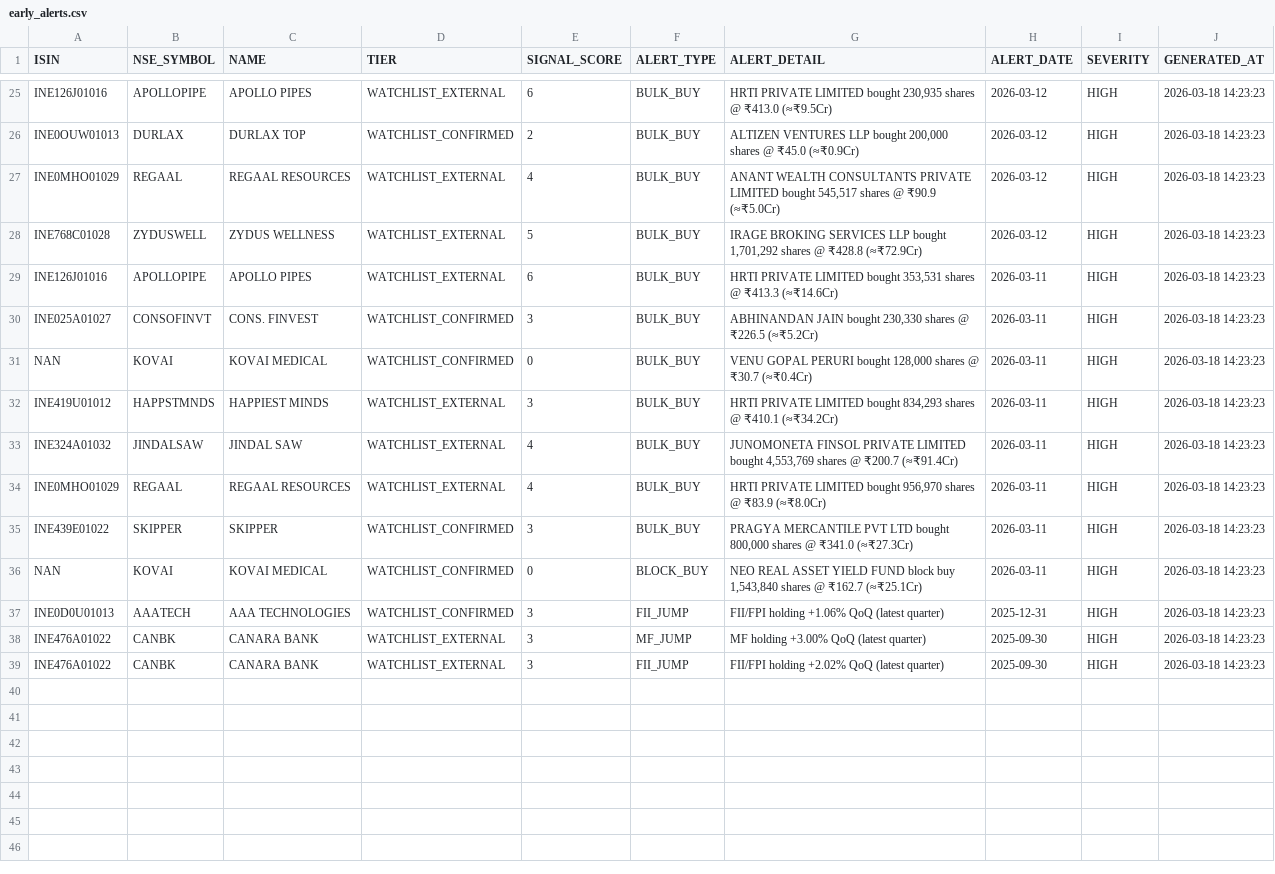
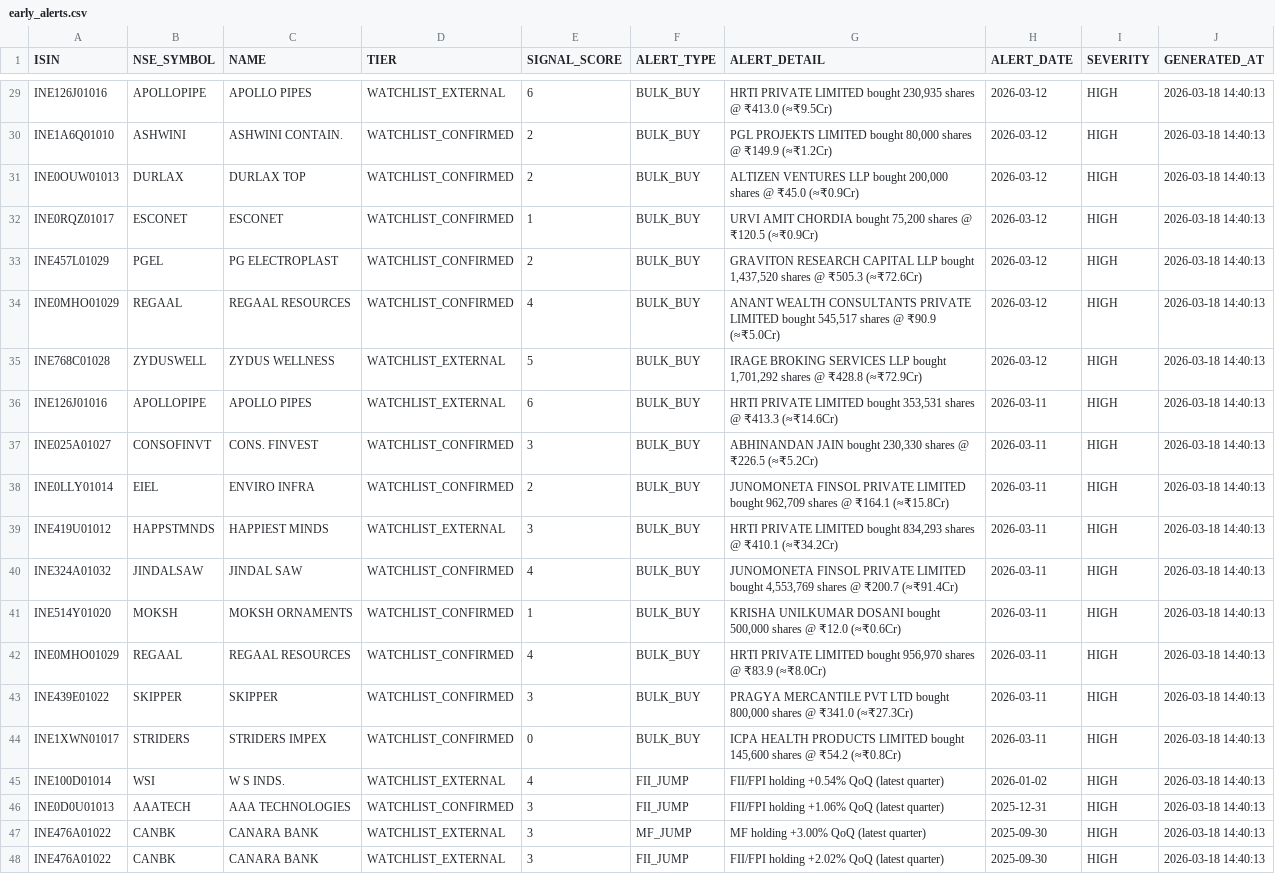
Before and after one commit to rajkshroff/multibagger-alerts, a CSV file: early_alerts.csv, drawn as a sheet; only a part is shown, gaps mark what is left out; addresses are those after the commit; the diff covers the shown part only; the diff names each change by its address in the sheet, - before the commit and + after, or states it on an @@ line.

```diff
--- a/early_alerts.csv
+++ b/early_alerts.csv
-J29 (GENERATED_AT): 2026-03-18 14:23:23
+J29 (GENERATED_AT): 2026-03-18 14:40:13
+row 30: INE1A6Q01010 | ASHWINI | ASHWINI CONTAIN. | WATCHLIST_CONFIRMED | 2 | BULK_BUY | PGL PROJEKTS LIMITED bought 80,000 shares @ ₹149.9 (≈₹1.2Cr) | 2026-03-12 | HIGH | 2026-03-18 14:40:13
-J31 (GENERATED_AT): 2026-03-18 14:23:23
+J31 (GENERATED_AT): 2026-03-18 14:40:13
+row 32: INE0RQZ01017 | ESCONET | ESCONET | WATCHLIST_CONFIRMED | 1 | BULK_BUY | URVI AMIT CHORDIA bought 75,200 shares @ ₹120.5 (≈₹0.9Cr) | 2026-03-12 | HIGH | 2026-03-18 14:40:13
+row 33: INE457L01029 | PGEL | PG ELECTROPLAST | WATCHLIST_CONFIRMED | 2 | BULK_BUY | GRAVITON RESEARCH CAPITAL LLP bought 1,437,520 shares @ ₹505.3 (≈₹72.6Cr) | 2026-03-12 | HIGH | 2026-03-18 14:40:13
-D34 (TIER): WATCHLIST_EXTERNAL
+D34 (TIER): WATCHLIST_CONFIRMED
-J34:J40 (GENERATED_AT): 2026-03-18 14:23:23
+J34:J40 (GENERATED_AT): 2026-03-18 14:40:13
-A38 (ISIN): NAN
+A38 (ISIN): INE0LLY01014
-B38 (NSE_SYMBOL): KOVAI
+B38 (NSE_SYMBOL): EIEL
-C38 (NAME): KOVAI MEDICAL
+C38 (NAME): ENVIRO INFRA
-E38 (SIGNAL_SCORE): 0
+E38 (SIGNAL_SCORE): 2
-G38 (ALERT_DETAIL): VENU GOPAL PERURI bought 128,000 shares @ ₹30.7 (≈₹0.4Cr)
+G38 (ALERT_DETAIL): JUNOMONETA FINSOL PRIVATE LIMITED bought 962,709 shares @ ₹164.1 (≈₹15.8Cr)
-D40 (TIER): WATCHLIST_EXTERNAL
+D40 (TIER): WATCHLIST_CONFIRMED
+row 41: INE514Y01020 | MOKSH | MOKSH ORNAMENTS | WATCHLIST_CONFIRMED | 1 | BULK_BUY | KRISHA UNILKUMAR DOSANI bought 500,000 shares @ ₹12.0 (≈₹0.6Cr) | 2026-03-11 | HIGH | 2026-03-18 14:40:13
-D42 (TIER): WATCHLIST_EXTERNAL
+D42 (TIER): WATCHLIST_CONFIRMED
-J42:J44 (GENERATED_AT): 2026-03-18 14:23:23
+J42:J44 (GENERATED_AT): 2026-03-18 14:40:13
-A44 (ISIN): NAN
+A44 (ISIN): INE1XWN01017
-B44 (NSE_SYMBOL): KOVAI
+B44 (NSE_SYMBOL): STRIDERS
-C44 (NAME): KOVAI MEDICAL
+C44 (NAME): STRIDERS IMPEX
-F44 (ALERT_TYPE): BLOCK_BUY
+F44 (ALERT_TYPE): BULK_BUY
-G44 (ALERT_DETAIL): NEO REAL ASSET YIELD FUND block buy 1,543,840 shares @ ₹162.7 (≈₹25.1Cr)
+G44 (ALERT_DETAIL): ICPA HEALTH PRODUCTS LIMITED bought 145,600 shares @ ₹54.2 (≈₹0.8Cr)
+row 45: INE100D01014 | WSI | W S INDS. | WATCHLIST_EXTERNAL | 4 | FII_JUMP | FII/FPI holding +0.54% QoQ (latest quarter) | 2026-01-02 | HIGH | 2026-03-18 14:40:13
-J46:J48 (GENERATED_AT): 2026-03-18 14:23:23
+J46:J48 (GENERATED_AT): 2026-03-18 14:40:13
```
Also changed, not shown: 5 added rows, 1 removed row and 36 edited cells elsewhere in this file, market_intelligence.csv, sector_cycle_status.csv, 3 other files.
